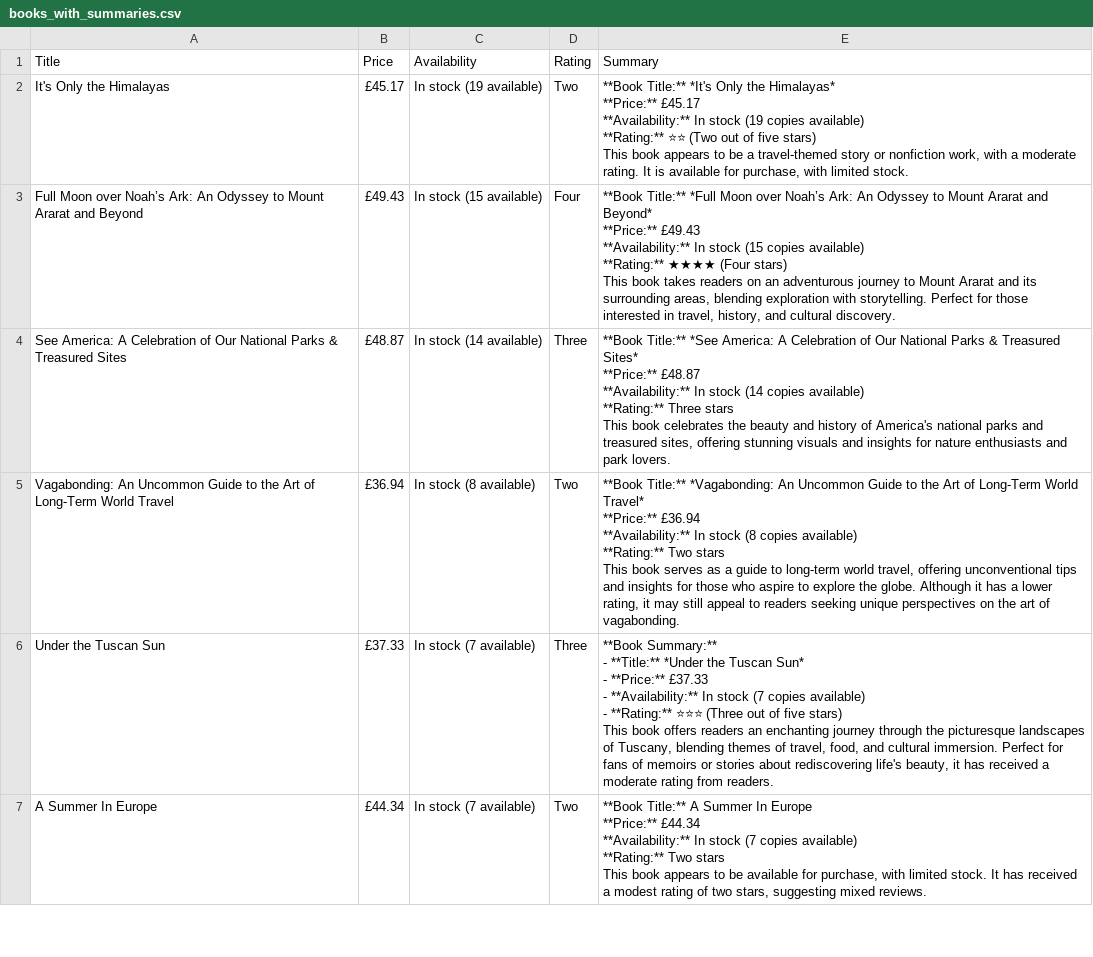
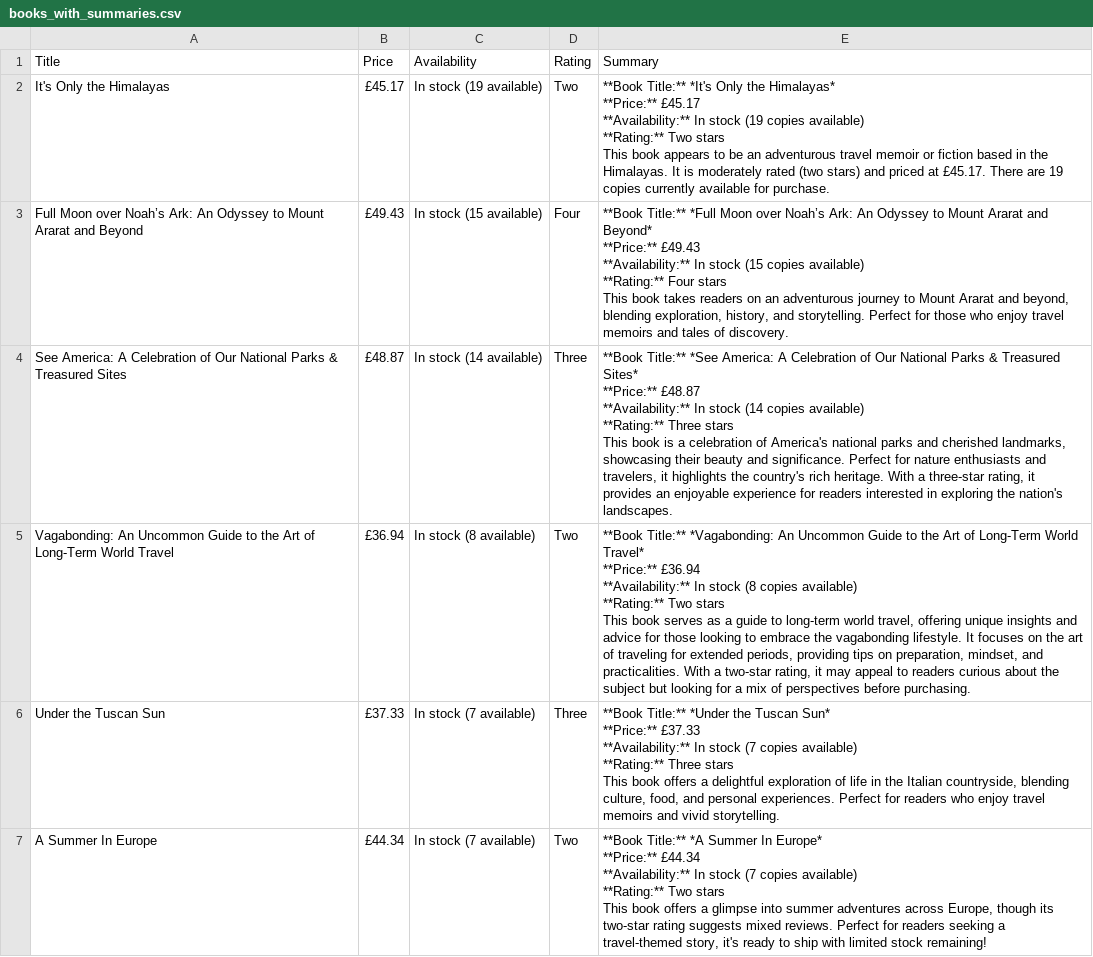
Before and after one commit to clarktommie/llmScrapingPractice, a CSV file: books_with_summaries.csv, drawn as a sheet; only a part is shown; the diff covers the shown part only.

Commit message:
books

```diff
--- a/books_with_summaries.csv
+++ b/books_with_summaries.csv
@@ -1,39 +1,37 @@
 Title,Price,Availability,Rating,Summary
-It's Only the Himalayas,£45.17,In stock (19 available),Two,"**Book Title:** *It's Only the Himalayas*
-**Price:** £45.17
-**Availability:** In stock (19 copies available)
-**Rating:** ⭐⭐ (Two out of five stars)
-
-This book appears to be a travel-themed story or nonfiction work, with a moderate rating. It is available for purchase, with limited stock."
-Full Moon over Noah’s Ark: An Odyssey to Mount Ararat and Beyond,£49.43,In stock (15 available),Four,"**Book Title:** *Full Moon over Noah’s Ark: An Odyssey to Mount Ararat and Beyond*
-**Price:** £49.43
-**Availability:** In stock (15 copies available)
-**Rating:** ★★★★ (Four stars)
-
-This book takes readers on an adventurous journey to Mount Ararat and its surrounding areas, blending exploration with storytelling. Perfect for those interested in travel, history, and cultural discovery."
-See America: A Celebration of Our National Parks & Treasured Sites,£48.87,In stock (14 available),Three,"**Book Title:** *See America: A Celebration of Our National Parks & Treasured Sites*
-**Price:** £48.87
-**Availability:** In stock (14 copies available)
-**Rating:** Three stars
-
-This book celebrates the beauty and history of America's national parks and treasured sites, offering stunning visuals and insights for nature enthusiasts and park lovers."
-Vagabonding: An Uncommon Guide to the Art of Long-Term World Travel,£36.94,In stock (8 available),Two,"**Book Title:** *Vagabonding: An Uncommon Guide to the Art of Long-Term World Travel*
-**Price:** £36.94
-**Availability:** In stock (8 copies available)
-**Rating:** Two stars
-
-This book serves as a guide to long-term world travel, offering unconventional tips and insights for those who aspire to explore the globe. Although it has a lower rating, it may still appeal to readers seeking unique perspectives on the art of vagabonding."
-Under the Tuscan Sun,£37.33,In stock (7 available),Three,"**Book Summary:**
-
-- **Title:** *Under the Tuscan Sun*
-- **Price:** £37.33
-- **Availability:** In stock (7 copies available)
-- **Rating:** ⭐⭐⭐ (Three out of five stars)
-
-This book offers readers an enchanting journey through the picturesque landscapes of Tuscany, blending themes of travel, food, and cultural immersion. Perfect for fans of memoirs or stories about rediscovering life's beauty, it has received a moderate rating from readers."
-A Summer In Europe,£44.34,In stock (7 available),Two,"**Book Title:** A Summer In Europe
-**Price:** £44.34
-**Availability:** In stock (7 copies available)
-**Rating:** Two stars
-
-This book appears to be available for purchase, with limited stock. It has received a modest rating of two stars, suggesting mixed reviews."
+It's Only the Himalayas,£45.17,In stock (19 available),Two,"**Book Title:** *It's Only the Himalayas*
+**Price:** £45.17
+**Availability:** In stock (19 copies available)
+**Rating:** Two stars
+
+This book appears to be an adventurous travel memoir or fiction based in the Himalayas. It is moderately rated (two stars) and priced at £45.17. There are 19 copies currently available for purchase."
+Full Moon over Noah’s Ark: An Odyssey to Mount Ararat and Beyond,£49.43,In stock (15 available),Four,"**Book Title:** *Full Moon over Noah’s Ark: An Odyssey to Mount Ararat and Beyond*
+**Price:** £49.43
+**Availability:** In stock (15 copies available)
+**Rating:** Four stars
+
+This book takes readers on an adventurous journey to Mount Ararat and beyond, blending exploration, history, and storytelling. Perfect for those who enjoy travel memoirs and tales of discovery."
+See America: A Celebration of Our National Parks & Treasured Sites,£48.87,In stock (14 available),Three,"**Book Title:** *See America: A Celebration of Our National Parks & Treasured Sites*
+**Price:** £48.87
+**Availability:** In stock (14 copies available)
+**Rating:** Three stars
+
+This book is a celebration of America's national parks and cherished landmarks, showcasing their beauty and significance. Perfect for nature enthusiasts and travelers, it highlights the country's rich heritage. With a three-star rating, it provides an enjoyable experience for readers interested in exploring the nation's landscapes."
+Vagabonding: An Uncommon Guide to the Art of Long-Term World Travel,£36.94,In stock (8 available),Two,"**Book Title:** *Vagabonding: An Uncommon Guide to the Art of Long-Term World Travel*
+**Price:** £36.94
+**Availability:** In stock (8 copies available)
+**Rating:** Two stars
+
+This book serves as a guide to long-term world travel, offering unique insights and advice for those looking to embrace the vagabonding lifestyle. It focuses on the art of traveling for extended periods, providing tips on preparation, mindset, and practicalities. With a two-star rating, it may appeal to readers curious about the subject but looking for a mix of perspectives before purchasing."
+Under the Tuscan Sun,£37.33,In stock (7 available),Three,"**Book Title:** *Under the Tuscan Sun*
+**Price:** £37.33
+**Availability:** In stock (7 copies available)
+**Rating:** Three stars
+
+This book offers a delightful exploration of life in the Italian countryside, blending culture, food, and personal experiences. Perfect for readers who enjoy travel memoirs and vivid storytelling."
+A Summer In Europe,£44.34,In stock (7 available),Two,"**Book Title:** *A Summer In Europe*
+**Price:** £44.34
+**Availability:** In stock (7 copies available)
+**Rating:** Two stars
+
+This book offers a glimpse into summer adventures across Europe, though its two-star rating suggests mixed reviews. Perfect for readers seeking a travel-themed story, it's ready to ship with limited stock remaining!"
```
Also changed, not shown: 5 edited cells elsewhere in this file.
